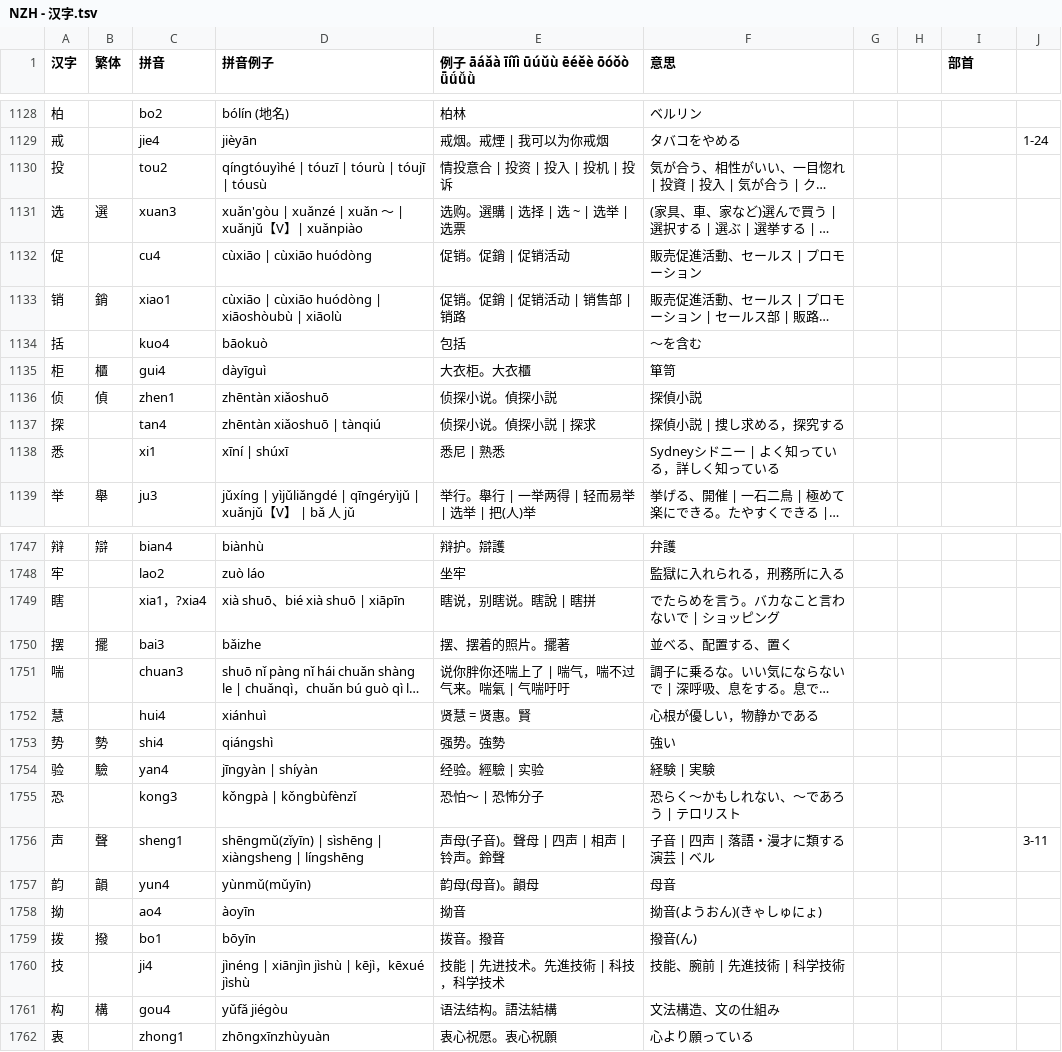
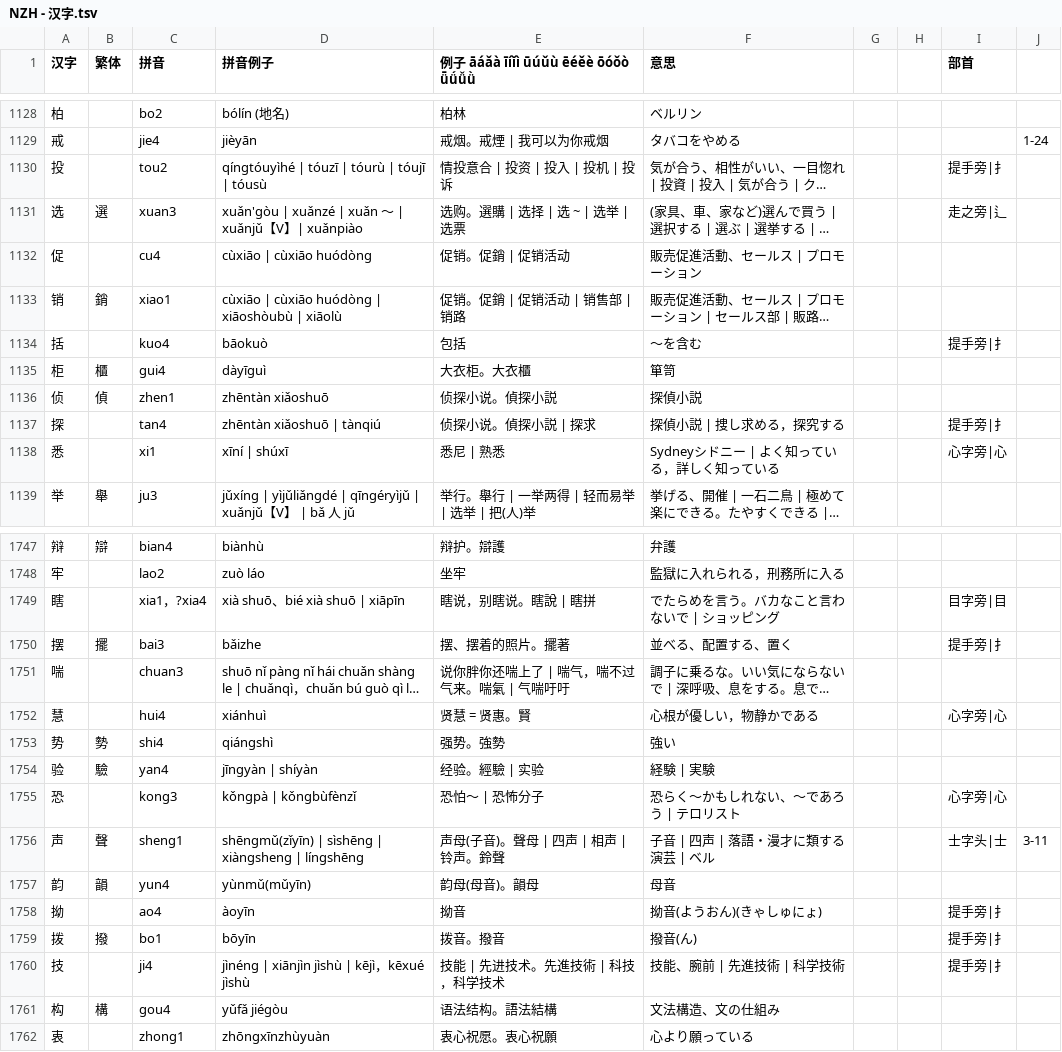
Before and after one commit to jdwebdev/NZH, a TSV file: tsv/NZH - 汉字.tsv, drawn as a sheet; only a part is shown, gaps mark what is left out; long unchanged cells end in …; the diff covers the shown part only; the diff names each change by its address in the sheet, - before the commit and + after, or states it on an @@ line.

```diff
--- a/tsv/NZH - 汉字.tsv
+++ b/tsv/NZH - 汉字.tsv
-I1130 (部首): (empty)
+I1130 (部首): 提手旁|扌
-I1131 (部首): (empty)
+I1131 (部首): 走之旁|辶
-I1134 (部首): (empty)
+I1134 (部首): 提手旁|扌
-I1137 (部首): (empty)
+I1137 (部首): 提手旁|扌
-I1138 (部首): (empty)
+I1138 (部首): 心字旁|心
-I1749 (部首): (empty)
+I1749 (部首): 目字旁|目
-I1750 (部首): (empty)
+I1750 (部首): 提手旁|扌
-I1752 (部首): (empty)
+I1752 (部首): 心字旁|心
-I1755 (部首): (empty)
+I1755 (部首): 心字旁|心
-I1756 (部首): (empty)
+I1756 (部首): 士字头|士
-I1758:I1760 (部首): (empty)
+I1758:I1760 (部首): 提手旁|扌
```
Also changed, not shown: 161 edited cells elsewhere in this file, 1 other file.
